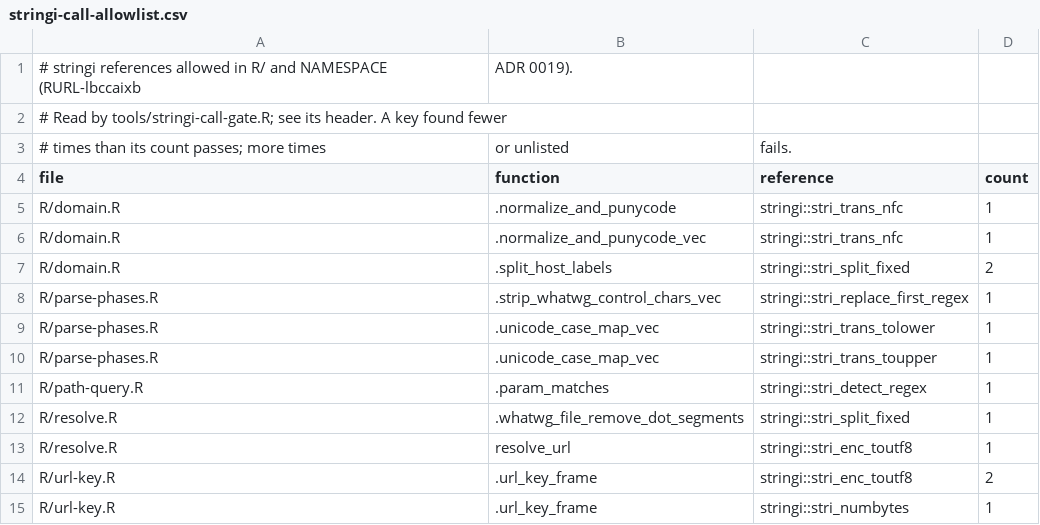
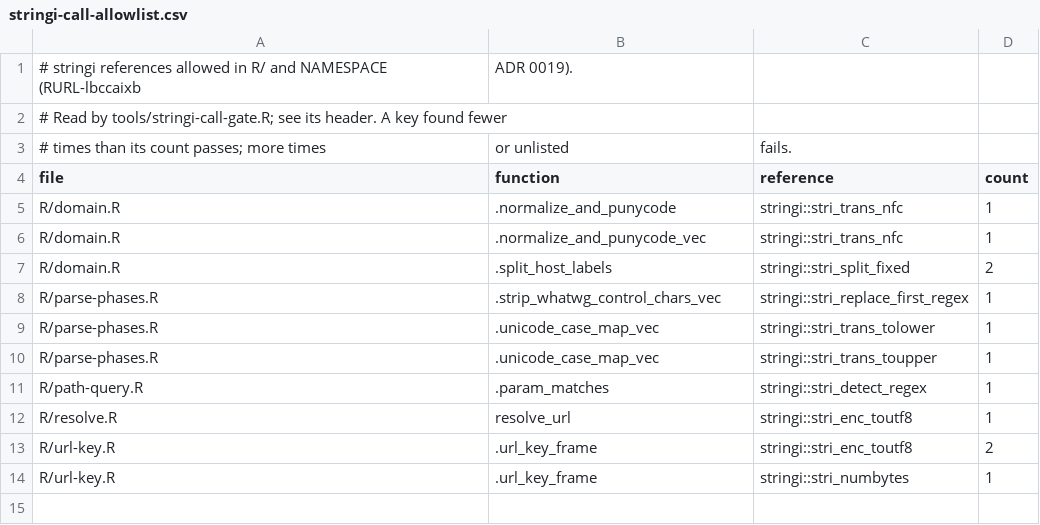
Before and after one commit to bart-turczynski/rurl, a CSV file: tools/stringi-call-allowlist.csv, drawn as a sheet; the diff names each change by its address in the sheet, - before the commit and + after, or states it on an @@ line.

```diff
--- a/tools/stringi-call-allowlist.csv
+++ b/tools/stringi-call-allowlist.csv
-row 12: R/resolve.R | .whatwg_file_remove_dot_segments | stringi::stri_split_fixed | 1
```
